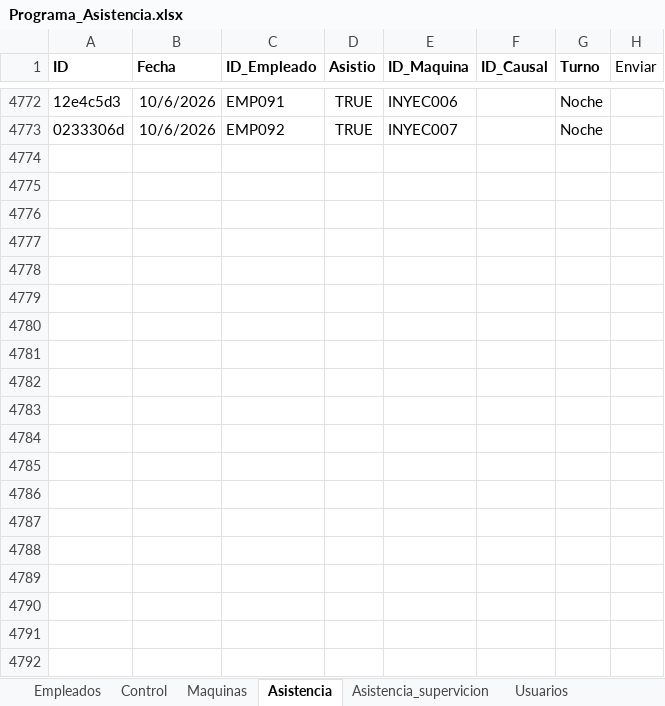
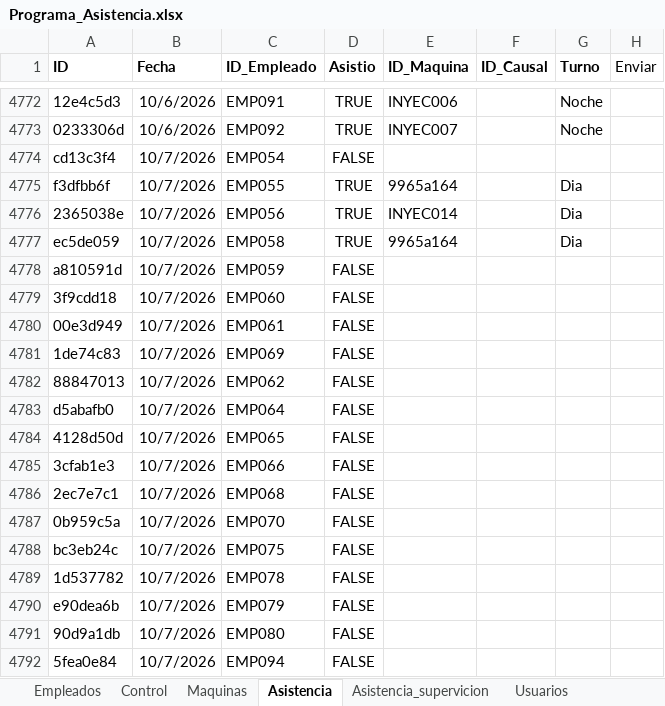
Before and after one commit to KevinQuimbayo/dashboard-merciko-data, an Excel workbook: Programa_Asistencia.xlsx, sheet Asistencia, drawn as a sheet; only a part is shown, gaps mark what is left out; values as stored, in another font and other column widths than the file's, no borders; table styles not drawn; the diff names each change by its address in the sheet, - before the commit and + after, or states it on an @@ line.

Commit message:
Sync - 2026-10-07 06:51

```diff
--- a/Programa_Asistencia.xlsx (sheet Asistencia)
+++ b/Programa_Asistencia.xlsx (sheet Asistencia)
+row 4774: cd13c3f4 | 10/7/2026 | EMP054 | FALSE
+row 4775: f3dfbb6f | 10/7/2026 | EMP055 | TRUE | 9965a164 |  | Dia
+row 4776: 2365038e | 10/7/2026 | EMP056 | TRUE | INYEC014 |  | Dia
+row 4777: ec5de059 | 10/7/2026 | EMP058 | TRUE | 9965a164 |  | Dia
+row 4778: a810591d | 10/7/2026 | EMP059 | FALSE
+row 4779: 3f9cdd18 | 10/7/2026 | EMP060 | FALSE
+row 4780: 00e3d949 | 10/7/2026 | EMP061 | FALSE
+row 4781: 1de74c83 | 10/7/2026 | EMP069 | FALSE
+row 4782: 88847013 | 10/7/2026 | EMP062 | FALSE
+row 4783: d5abafb0 | 10/7/2026 | EMP064 | FALSE
+row 4784: 4128d50d | 10/7/2026 | EMP065 | FALSE
+row 4785: 3cfab1e3 | 10/7/2026 | EMP066 | FALSE
+row 4786: 2ec7e7c1 | 10/7/2026 | EMP068 | FALSE
+row 4787: 0b959c5a | 10/7/2026 | EMP070 | FALSE
+row 4788: bc3eb24c | 10/7/2026 | EMP075 | FALSE
+row 4789: 1d537782 | 10/7/2026 | EMP078 | FALSE
+row 4790: e90dea6b | 10/7/2026 | EMP079 | FALSE
+row 4791: 90d9a1db | 10/7/2026 | EMP080 | FALSE
+row 4792: 5fea0e84 | 10/7/2026 | EMP094 | FALSE
```
Also changed, not shown: sheet Control.
